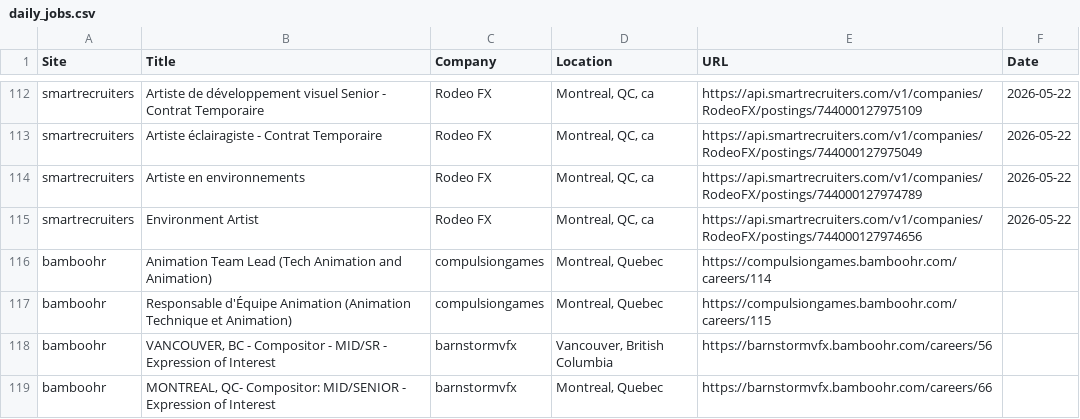
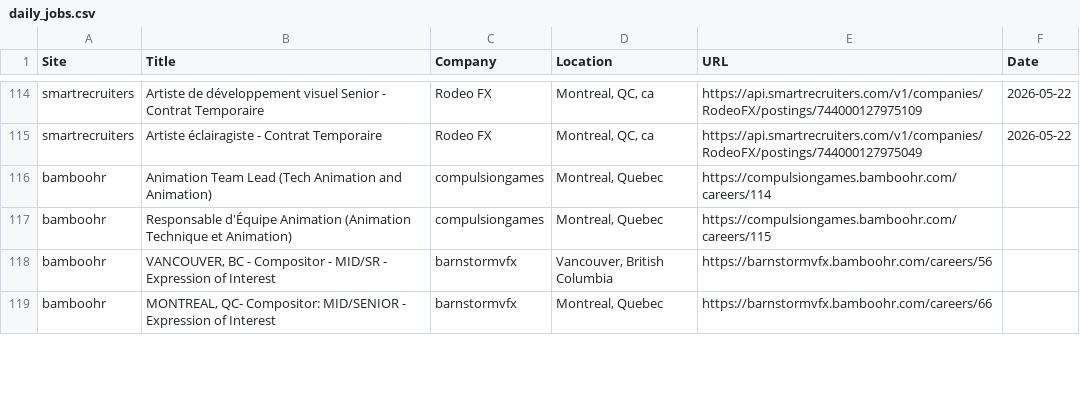
Before and after one commit to christiandguerard/ever-jobs-dash, a CSV file: daily_jobs.csv, drawn as a sheet; only a part is shown, gaps mark what is left out; the diff covers the shown part only.

Commit message:
Update job dashboard: Fri May 29 15:57:42 UTC 2026

```diff
--- a/daily_jobs.csv
+++ b/daily_jobs.csv
@@ -113,4 +115,2 @@ smartrecruiters,Artiste de développement visuel Senior - Contrat Temporaire,Rod
 smartrecruiters,Artiste éclairagiste - Contrat Temporaire,Rodeo FX,"Montreal, QC, ca",https://api.smartrecruiters.com/v1/companies/RodeoFX/postings/744000127975049,2026-05-22
-smartrecruiters,Artiste en environnements,Rodeo FX,"Montreal, QC, ca",https://api.smartrecruiters.com/v1/companies/RodeoFX/postings/744000127974789,2026-05-22
-smartrecruiters,Environment Artist,Rodeo FX,"Montreal, QC, ca",https://api.smartrecruiters.com/v1/companies/RodeoFX/postings/744000127974656,2026-05-22
 bamboohr,Animation Team Lead (Tech Animation and Animation),compulsiongames,"Montreal, Quebec",https://compulsiongames.bamboohr.com/careers/114,
```
Also changed, not shown: 6 added rows, 3 removed rows, 3 moved rows and 20 edited cells elsewhere in this file.
